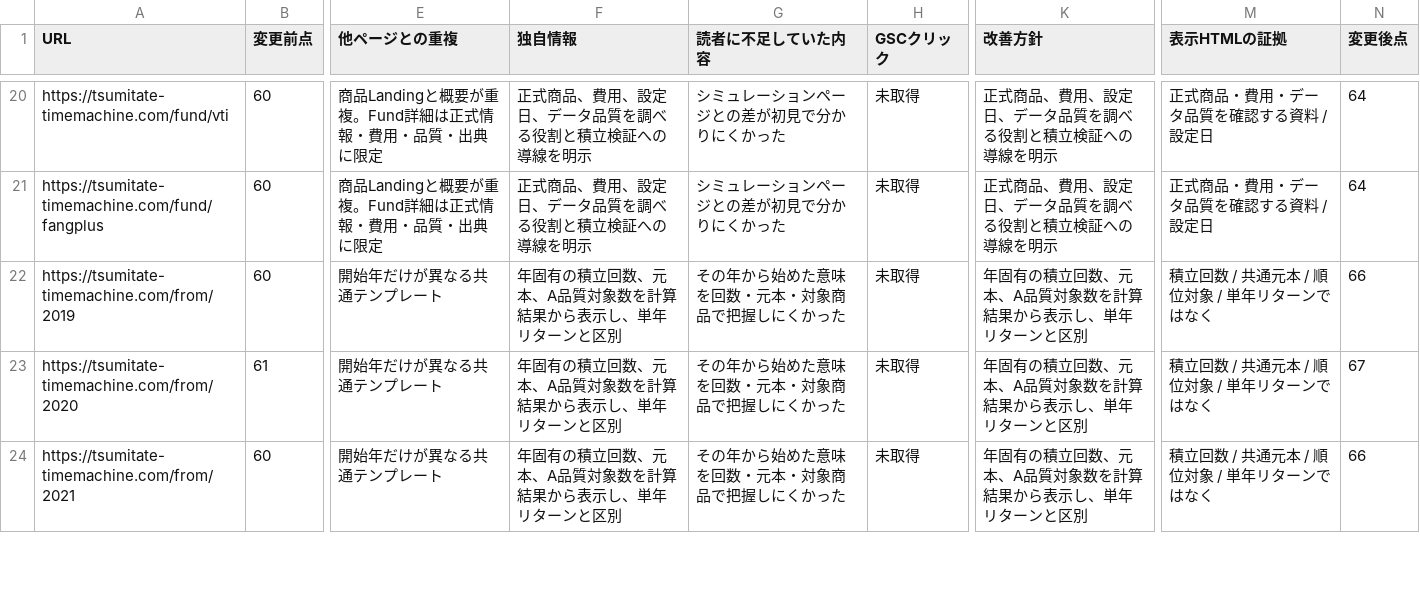
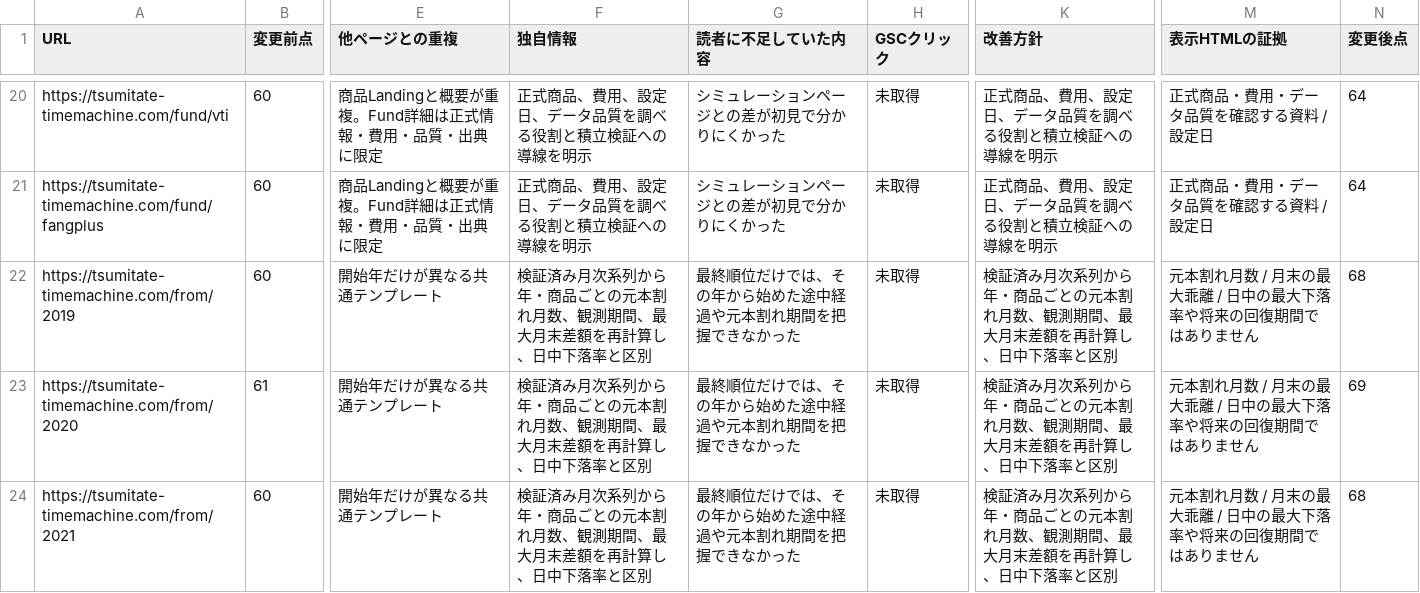
Before and after one commit to Nandemo-lab/tsumitate-timemachine, a CSV file: docs/audits/cd-value-sprint-2026-10-11.csv, drawn as a sheet; only a part is shown, gaps mark what is left out; the diff covers the shown part only; the diff names each change by its address in the sheet, - before the commit and + after, or states it on an @@ line.

Commit message:
feat: add evidence to low-value page groups

```diff
--- a/docs/audits/cd-value-sprint-2026-10-11.csv
+++ b/docs/audits/cd-value-sprint-2026-10-11.csv
-F22:F24 (独自情報): 年固有の積立回数、元本、A品質対象数を計算結果から表示し、単年リターンと区別
+F22:F24 (独自情報): 検証済み月次系列から年・商品ごとの元本割れ月数、観測期間、最大月末差額を再計算し、日中下落率と区別
-G22:G24 (読者に不足していた内容): その年から始めた意味を回数・元本・対象商品で把握しにくかった
+G22:G24 (読者に不足していた内容): 最終順位だけでは、その年から始めた途中経過や元本割れ期間を把握できなかった
-K22:K24 (改善方針): 年固有の積立回数、元本、A品質対象数を計算結果から表示し、単年リターンと区別
+K22:K24 (改善方針): 検証済み月次系列から年・商品ごとの元本割れ月数、観測期間、最大月末差額を再計算し、日中下落率と区別
-M22:M24 (表示HTMLの証拠): 積立回数 / 共通元本 / 順位対象 / 単年リターンではなく
+M22:M24 (表示HTMLの証拠): 元本割れ月数 / 月末の最大乖離 / 日中の最大下落率や将来の回復期間ではありません
-N22 (変更後点): 66
+N22 (変更後点): 68
-N23 (変更後点): 67
+N23 (変更後点): 69
-N24 (変更後点): 66
+N24 (変更後点): 68
```
Also changed, not shown: 35 edited cells elsewhere in this file, 8 other files.
